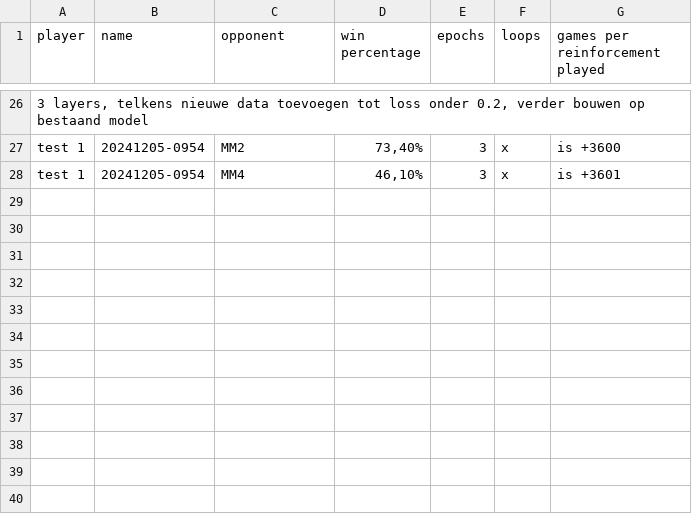
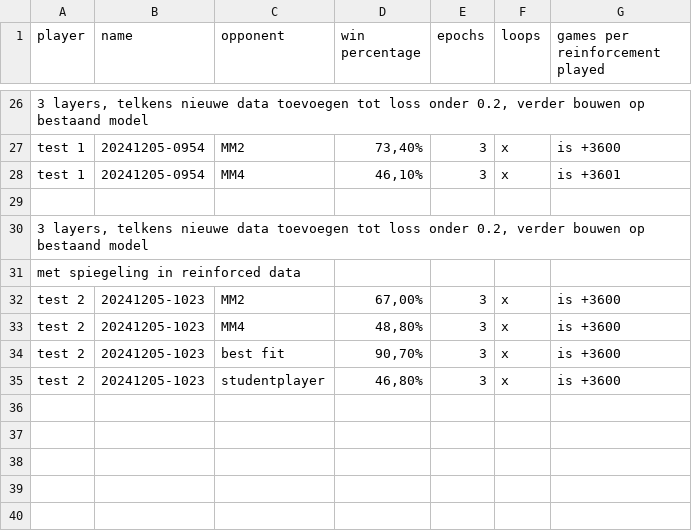
Before and after one commit to mortkever/Pylos, a CSV file: ai_pylos/ai_pylos/ai_pylos-main/results.csv, drawn as a sheet; only a part is shown, gaps mark what is left out.

Commit message:
switch in reinforcement trainer

```diff
--- a/ai_pylos/ai_pylos/ai_pylos-main/results.csv
+++ b/ai_pylos/ai_pylos/ai_pylos-main/results.csv
@@ -29,8 +29,8 @@ test 1;20241205-0954;MM4;46,10%;3;x;is +3601
 ;;;;;;
-;;;;;;
-;;;;;;
-;;;;;;
-;;;;;;
-;;;;;;
-;;;;;;
+3 layers, telkens nieuwe data toevoegen tot loss onder 0.2, verder bouwen op bestaand model;;;;;;
+met spiegeling in reinforced data;;;;;;
+test 2;20241205-1023;MM2;67,00%;3;x;is +3600
+test 2;20241205-1023;MM4;48,80%;3;x;is +3600
+test 2;20241205-1023;best fit;90,70%;3;x;is +3600
+test 2;20241205-1023;studentplayer;46,80%;3;x;is +3600
 ;;;;;;
```
Also changed, not shown: 13 other files.
